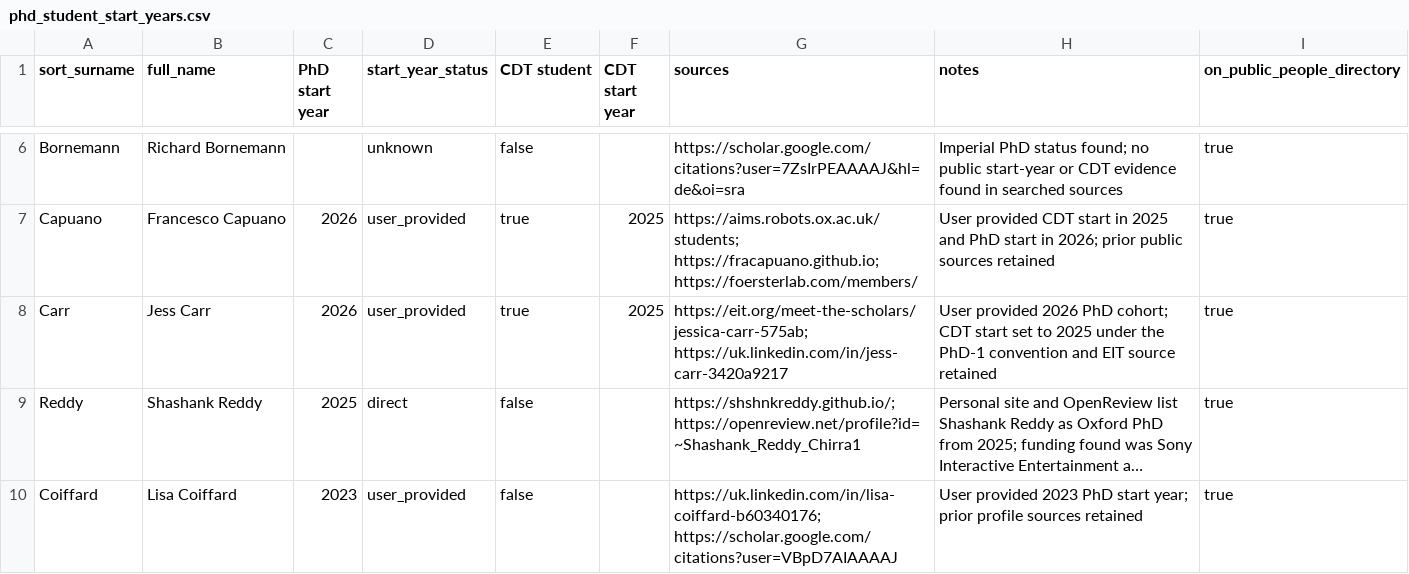
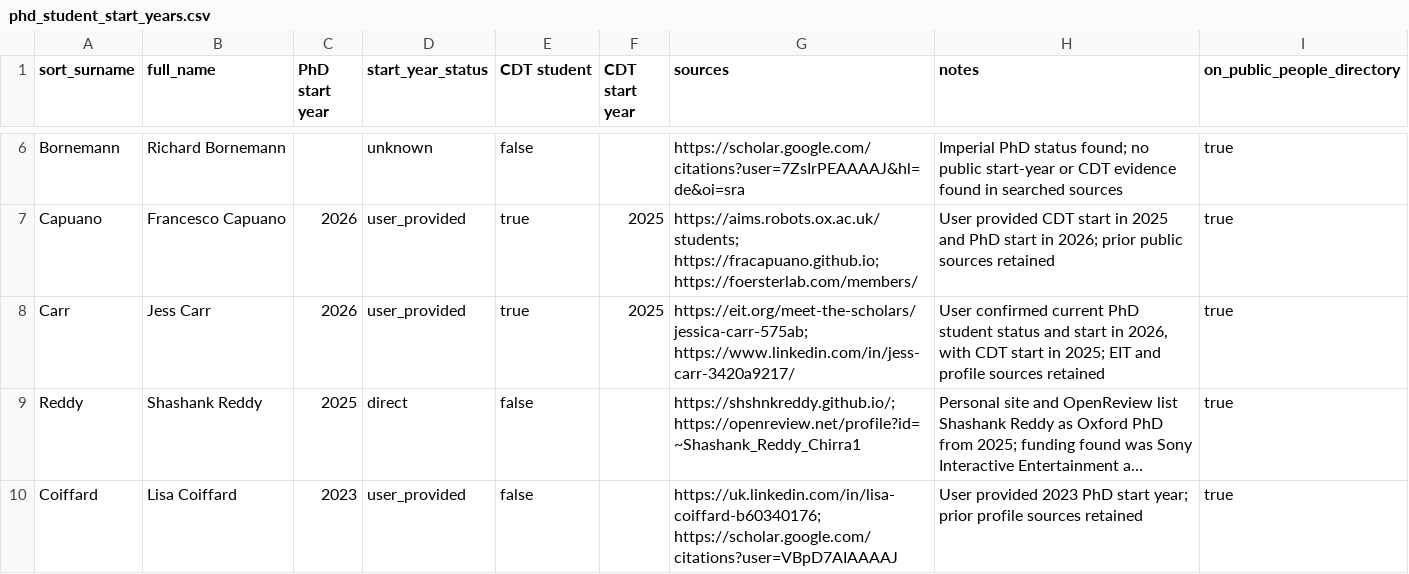
Before and after one commit to boldlabsuk/boldlabsuk.github.io, a CSV file: phd_student_start_years.csv, drawn as a sheet; only a part is shown, gaps mark what is left out; long unchanged cells end in …; the diff names each change by its address in the sheet, - before the commit and + after, or states it on an @@ line.

Commit message:
Move Jess Carr to the 2026 PhD roster

```diff
--- a/phd_student_start_years.csv
+++ b/phd_student_start_years.csv
-G8 (sources): https://eit.org/meet-the-scholars/jessica-carr-575ab; https://uk.linkedin.com/in/jess-carr-3420a9217
+G8 (sources): https://eit.org/meet-the-scholars/jessica-carr-575ab; https://www.linkedin.com/in/jess-carr-3420a9217/
-H8 (notes): User provided 2026 PhD cohort; CDT start set to 2025 under the PhD-1 convention and EIT source retained
+H8 (notes): User confirmed current PhD student status and start in 2026, with CDT start in 2025; EIT and profile sources retained
```
Also changed, not shown: 3 other files.
